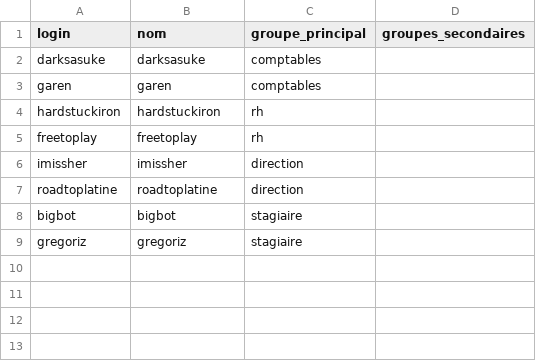
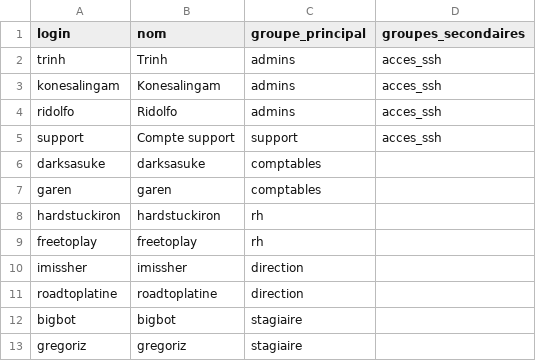
Before and after one commit to ArthurTRINH/AdminSysScript-TRINH-KONESALINGAM-RIDOLFO, a CSV file: comptes.csv, drawn as a sheet.

```diff
--- a/comptes.csv
+++ b/comptes.csv
@@ -1,2 +1,6 @@
 login;nom;groupe_principal;groupes_secondaires
+trinh;Trinh;admins;acces_ssh
+konesalingam;Konesalingam;admins;acces_ssh
+ridolfo;Ridolfo;admins;acces_ssh
+support;Compte support;support;acces_ssh
 darksasuke;darksasuke;comptables;
```
Also changed, not shown: 22 other files.
